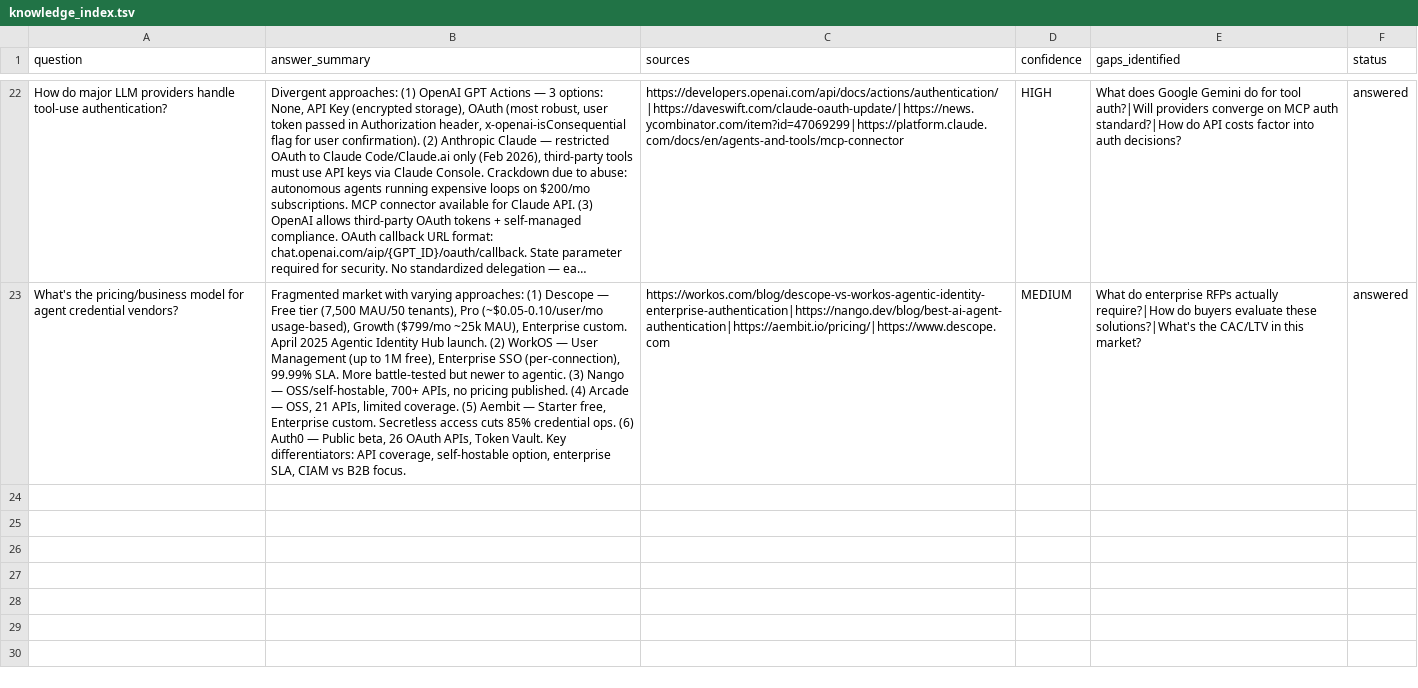
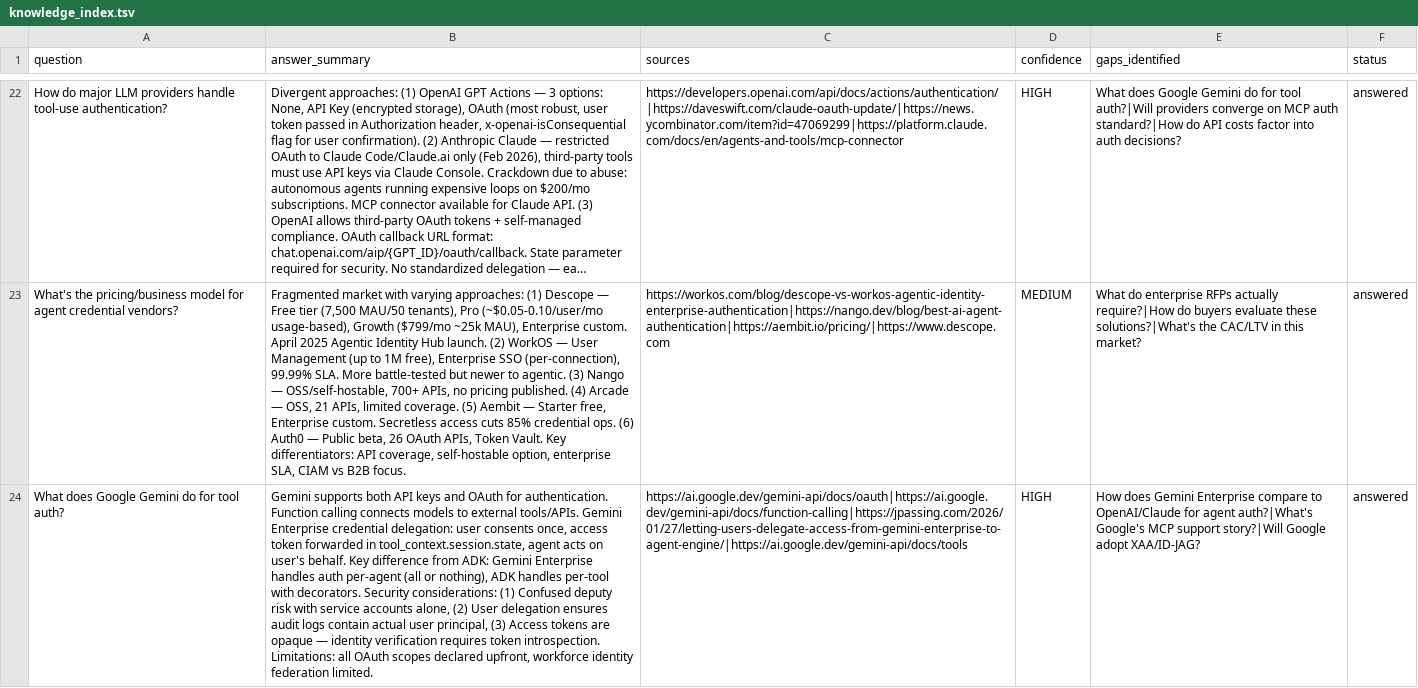
Before and after one commit to kilroycreative/deep-loop, a TSV file: knowledge_index.tsv, drawn as a sheet; only a part is shown, gaps mark what is left out; long unchanged cells end in …; the diff names each change by its address in the sheet, - before the commit and + after, or states it on an @@ line.

```diff
--- a/knowledge_index.tsv
+++ b/knowledge_index.tsv
+row 24: What does Google Gemini do for tool auth? | Gemini supports both API keys and OAuth for authentication. Function calling connects models to external tools/APIs. Gemini Enterprise credential delegation: user consents once, access token forwarded in tool_context.session.state, agent acts on user's behalf. Key difference from ADK: Gemini Enterprise handles auth per-agent (all or nothing), ADK handles per-tool with decorators. Security considerations: (1) Confused deputy risk with service accounts alone, (2) User delegation ensures audit logs contain actual user principal, (3) Access tokens are opaque — identity verification requires token introspection. Limitations: all OAuth scopes declared upfront, workforce identity federation limited. | https://ai.google.dev/gemini-api/docs/oauth|https://ai.google.dev/gemini-api/docs/function-calling|https://jpassing.com/2026/01/27/letting-users-delegate-access-from-gemini-enterprise-to-agent-engine/|https://ai.google.dev/gemini-api/docs/tools | HIGH | How does Gemini Enterprise compare to OpenAI/Claude for agent auth?|What's Google's MCP support story?|Will Google adopt XAA/ID-JAG? | answered
```
Also changed, not shown: 1 other file.
